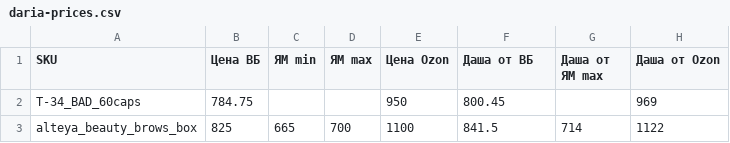
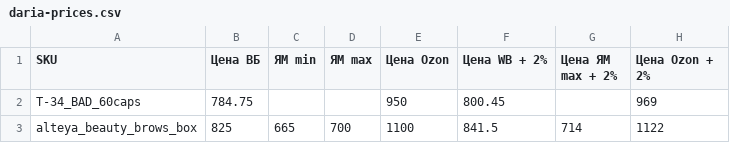
Before and after one commit to Alisia777/Harisma, a CSV file: daria-prices.csv, drawn as a sheet; only a part is shown.

Commit message:
Rename Daria price CSV headers

```diff
--- a/daria-prices.csv
+++ b/daria-prices.csv
@@ -1,2 +1,2 @@
-SKU,Цена ВБ,ЯМ min,ЯМ max,Цена Ozon,Даша от ВБ,Даша от ЯМ max,Даша от Ozon
+SKU,Цена ВБ,ЯМ min,ЯМ max,Цена Ozon,Цена WB + 2%,Цена ЯМ max + 2%,Цена Ozon + 2%
 Т-34_BAD_60caps,784.75,,,950,800.45,,969
```
Also changed, not shown: 2 other files.
